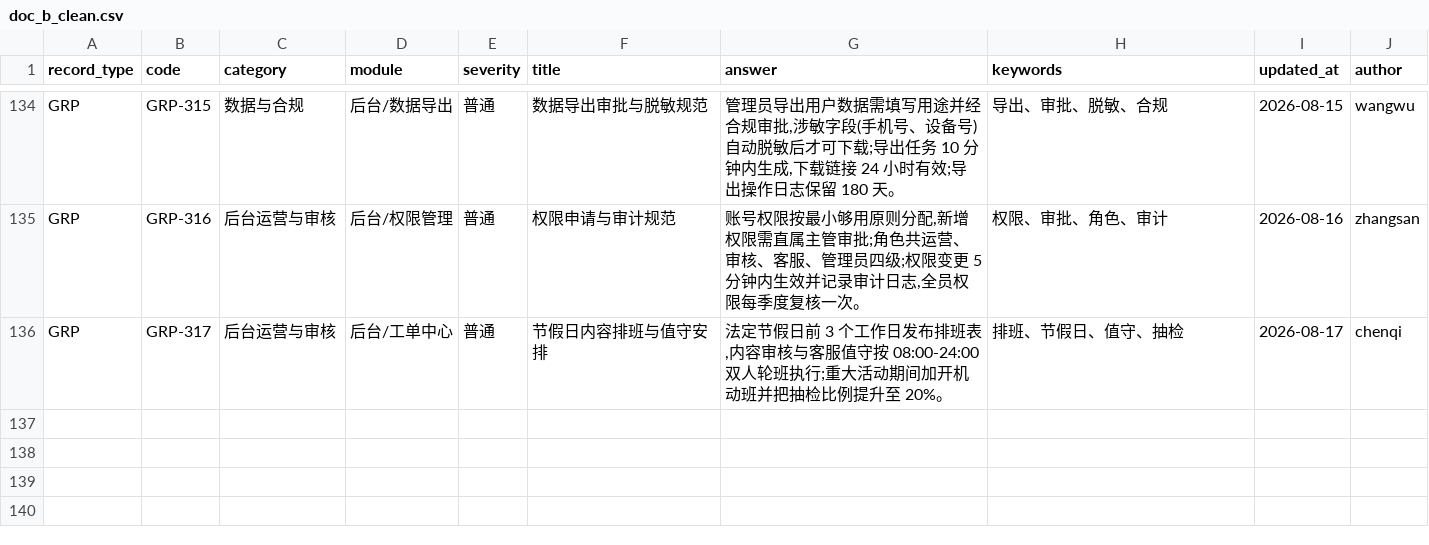
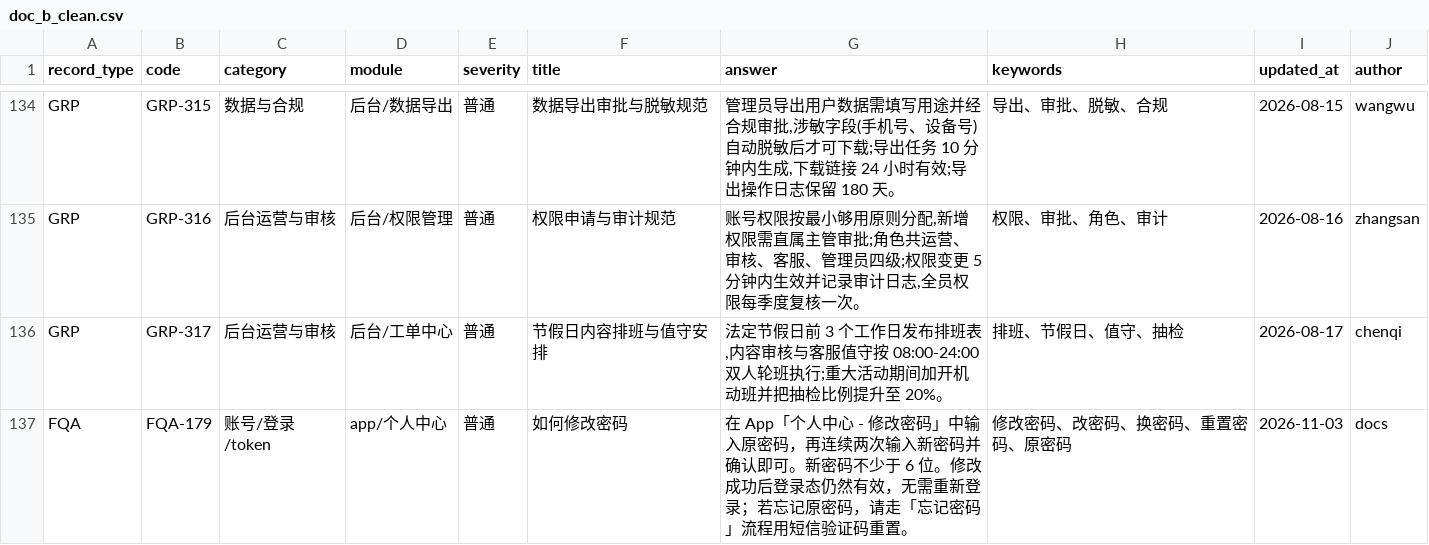
Before and after one commit to xiaoyuself/News_App_FastAPI, a CSV file: news_check_system(AI)/data/doc_b_clean.csv, drawn as a sheet; only a part is shown, gaps mark what is left out; the diff names each change by its address in the sheet, - before the commit and + after, or states it on an @@ line.

```diff
--- a/news_check_system(AI)/data/doc_b_clean.csv
+++ b/news_check_system(AI)/data/doc_b_clean.csv
+row 137: FQA | FQA-179 | 账号/登录/token | app/个人中心 | 普通 | 如何修改密码 | 在 App「个人中心 - 修改密码」中输入原密码，再连续两次输入新密码并确认即可。新密码不少于 6 位。修改成功后登录态仍然有效，无需重新登录；若忘记原密码，请走「忘记密码」流程用短信验证码重置。 | 修改密码、改密码、换密码、重置密码、原密码 | 2026-11-03 | docs
```
Also changed, not shown: 36 other files.
